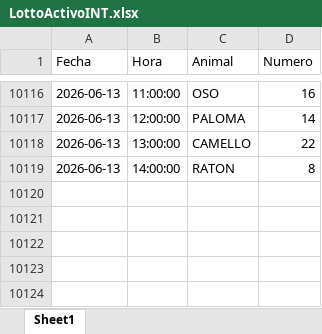
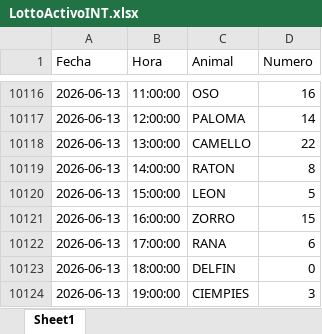
Before and after one commit to GabozAlex/PrediccionNumeros, an Excel workbook: data/LottoActivoINT.xlsx, sheet Sheet1, drawn as a sheet; only a part is shown, gaps mark what is left out; values as stored, in another font and other column widths than the file's, no borders; the diff names each change by its address in the sheet, - before the commit and + after, or states it on an @@ line.

```diff
--- a/data/LottoActivoINT.xlsx (sheet Sheet1)
+++ b/data/LottoActivoINT.xlsx (sheet Sheet1)
+row 10120: 2026-06-13 | 15:00:00 | LEON | 5
+row 10121: 2026-06-13 | 16:00:00 | ZORRO | 15
+row 10122: 2026-06-13 | 17:00:00 | RANA | 6
+row 10123: 2026-06-13 | 18:00:00 | DELFIN | 0
+row 10124: 2026-06-13 | 19:00:00 | CIEMPIES | 3
```
Also changed, not shown: 2 other files.
